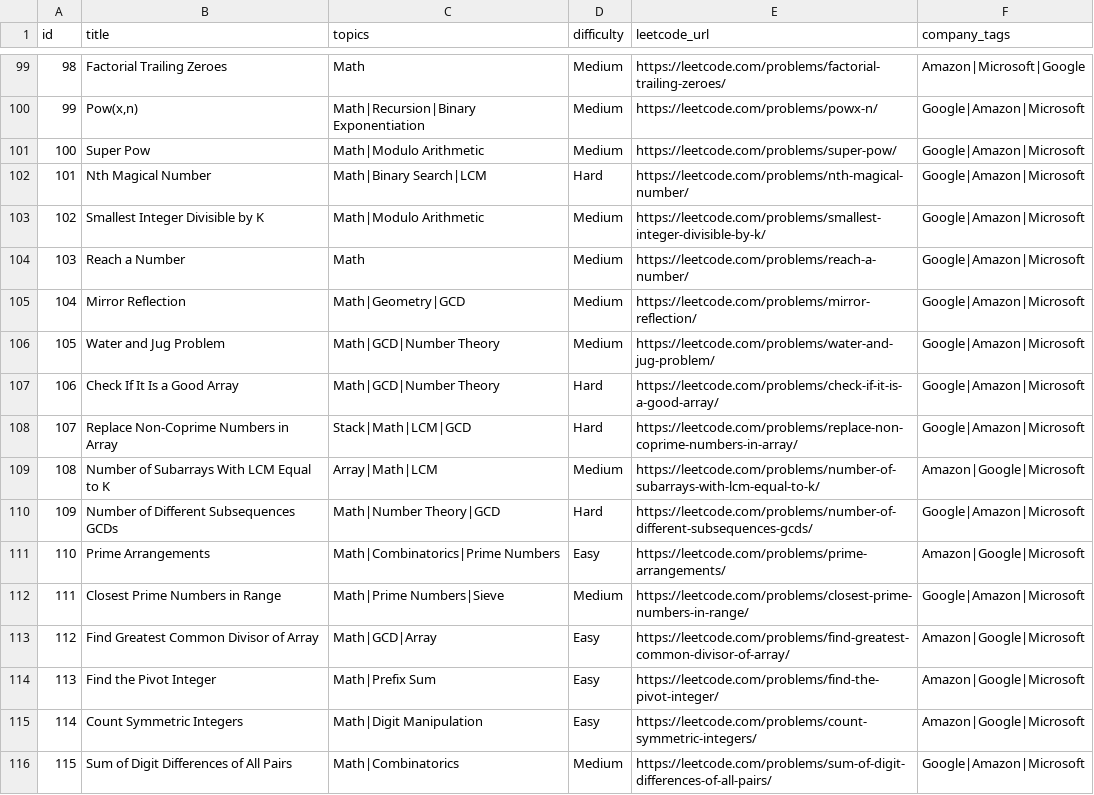
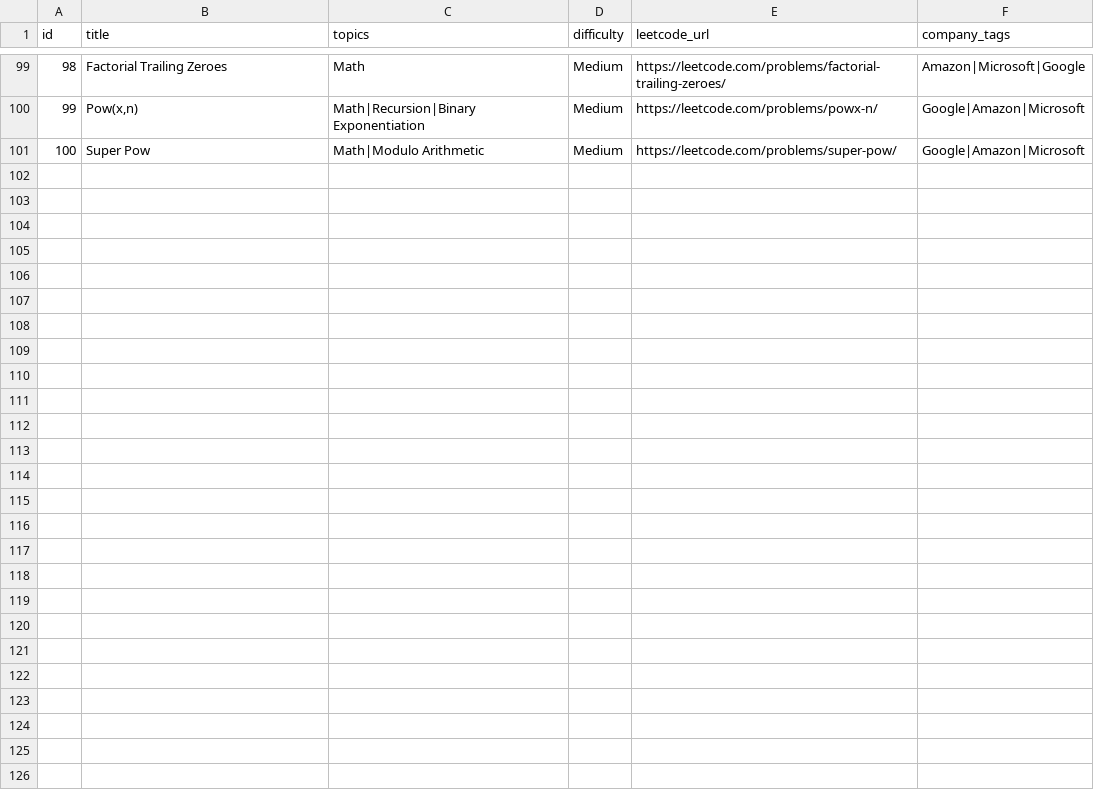
Before and after one commit to namansharma28/tnp_dsa, a CSV file: public/questions.csv, drawn as a sheet; only a part is shown, gaps mark what is left out; the diff names each change by its address in the sheet, - before the commit and + after, or states it on an @@ line.

```diff
--- a/public/questions.csv
+++ b/public/questions.csv
-row 102: 101 | Nth Magical Number | Math|Binary Search|LCM | Hard | https://leetcode.com/problems/nth-magical-number/ | Google|Amazon|Microsoft
-row 103: 102 | Smallest Integer Divisible by K | Math|Modulo Arithmetic | Medium | https://leetcode.com/problems/smallest-integer-divisible-by-k/ | Google|Amazon|Microsoft
-row 104: 103 | Reach a Number | Math | Medium | https://leetcode.com/problems/reach-a-number/ | Google|Amazon|Microsoft
-row 105: 104 | Mirror Reflection | Math|Geometry|GCD | Medium | https://leetcode.com/problems/mirror-reflection/ | Google|Amazon|Microsoft
-row 106: 105 | Water and Jug Problem | Math|GCD|Number Theory | Medium | https://leetcode.com/problems/water-and-jug-problem/ | Google|Amazon|Microsoft
-row 107: 106 | Check If It Is a Good Array | Math|GCD|Number Theory | Hard | https://leetcode.com/problems/check-if-it-is-a-good-array/ | Google|Amazon|Microsoft
-row 108: 107 | Replace Non-Coprime Numbers in Array | Stack|Math|LCM|GCD | Hard | https://leetcode.com/problems/replace-non-coprime-numbers-in-array/ | Google|Amazon|Microsoft
-row 109: 108 | Number of Subarrays With LCM Equal to K | Array|Math|LCM | Medium | https://leetcode.com/problems/number-of-subarrays-with-lcm-equal-to-k/ | Amazon|Google|Microsoft
-row 110: 109 | Number of Different Subsequences GCDs | Math|Number Theory|GCD | Hard | https://leetcode.com/problems/number-of-different-subsequences-gcds/ | Google|Amazon|Microsoft
-row 111: 110 | Prime Arrangements | Math|Combinatorics|Prime Numbers | Easy | https://leetcode.com/problems/prime-arrangements/ | Amazon|Google|Microsoft
-row 112: 111 | Closest Prime Numbers in Range | Math|Prime Numbers|Sieve | Medium | https://leetcode.com/problems/closest-prime-numbers-in-range/ | Google|Amazon|Microsoft
-row 113: 112 | Find Greatest Common Divisor of Array | Math|GCD|Array | Easy | https://leetcode.com/problems/find-greatest-common-divisor-of-array/ | Amazon|Google|Microsoft
-row 114: 113 | Find the Pivot Integer | Math|Prefix Sum | Easy | https://leetcode.com/problems/find-the-pivot-integer/ | Amazon|Google|Microsoft
-row 115: 114 | Count Symmetric Integers | Math|Digit Manipulation | Easy | https://leetcode.com/problems/count-symmetric-integers/ | Amazon|Google|Microsoft
-row 116: 115 | Sum of Digit Differences of All Pairs | Math|Combinatorics | Medium | https://leetcode.com/problems/sum-of-digit-differences-of-all-pairs/ | Google|Amazon|Microsoft
```
